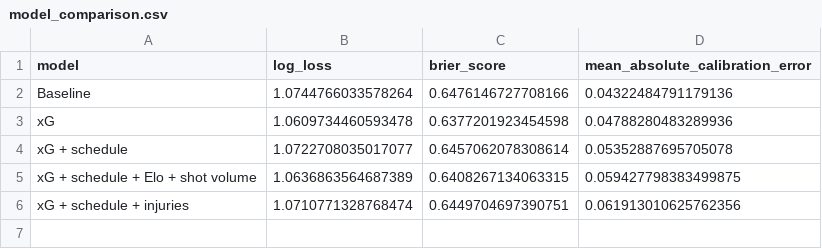
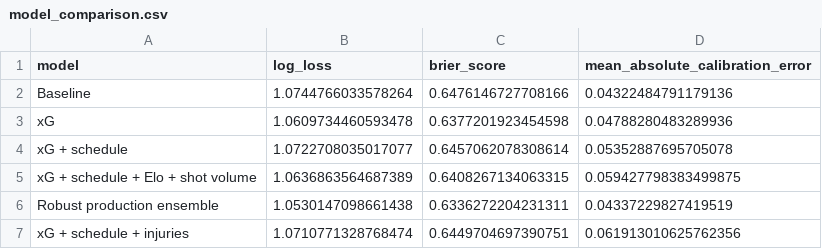
Before and after one commit to mejding/matchlabs, a CSV file: evaluation/model_comparison.csv, drawn as a sheet; the diff names each change by its address in the sheet, - before the commit and + after, or states it on an @@ line.

```diff
--- a/evaluation/model_comparison.csv
+++ b/evaluation/model_comparison.csv
+row 6: Robust production ensemble | 1.0530147098661438 | 0.6336272204231311 | 0.04337229827419519
```
Also changed, not shown: evaluation/calibration_table.csv, evaluation/confidence_analysis.csv, 42 other files.
